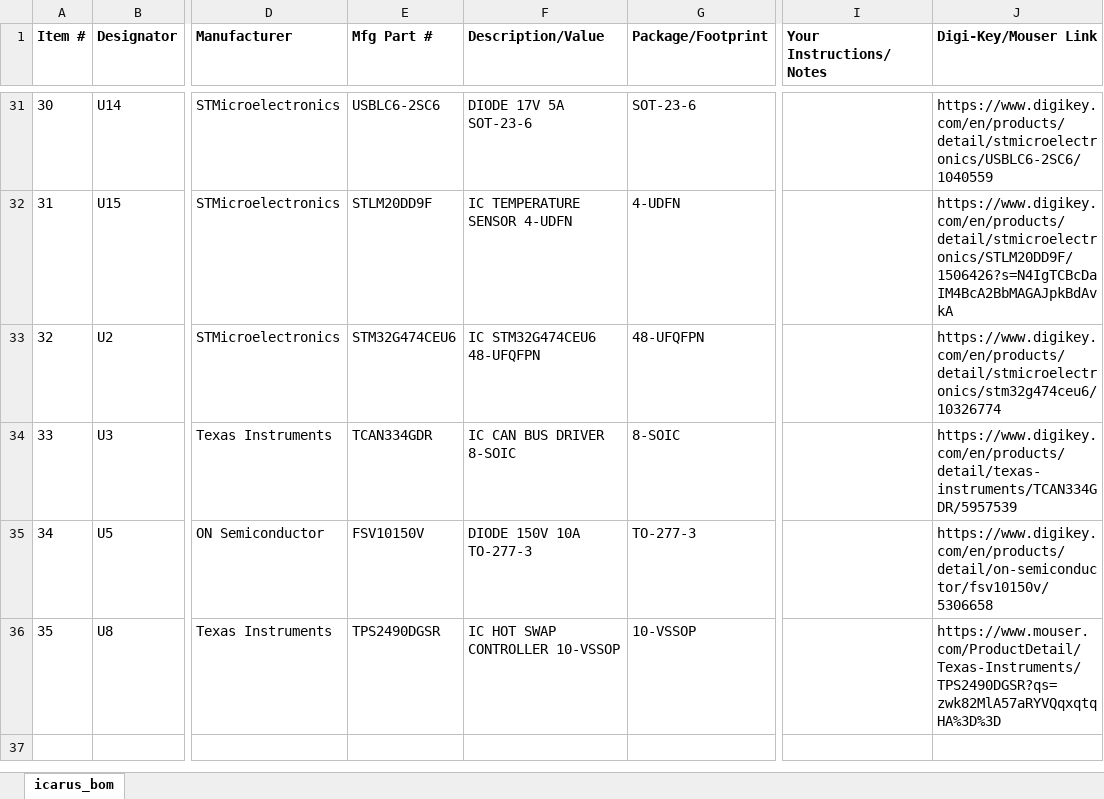
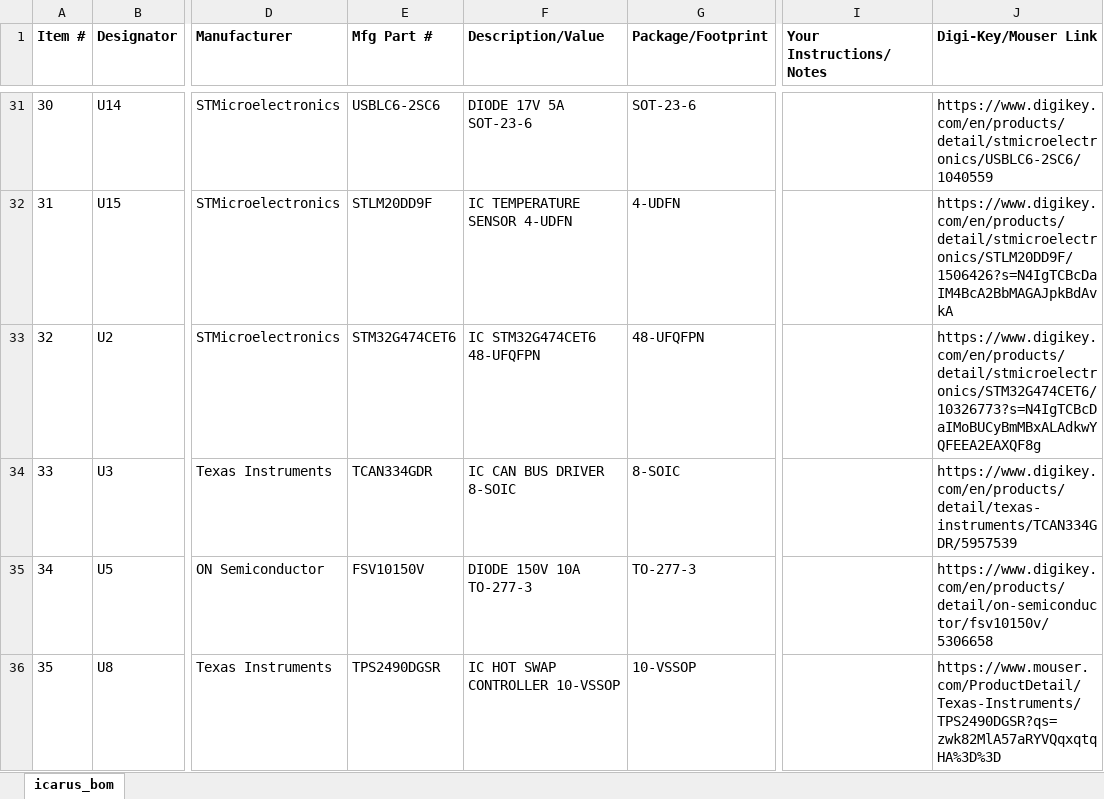
Before and after one commit to 0xJeremy/Icarus, an Excel workbook: icarus_bom.xlsx, sheet icarus_bom, drawn as a sheet; only a part is shown, gaps mark what is left out; values as stored, in another font and other column widths than the file's, no borders; the diff names each change by its address in the sheet, - before the commit and + after, or states it on an @@ line.

```diff
--- a/icarus_bom.xlsx (sheet icarus_bom)
+++ b/icarus_bom.xlsx (sheet icarus_bom)
-E33 (Mfg Part #): STM32G474CEU6
+E33 (Mfg Part #): STM32G474CET6
-F33 (Description/Value): IC STM32G474CEU6 48-UFQFPN
+F33 (Description/Value): IC STM32G474CET6 48-UFQFPN
-J33 (Digi-Key/Mouser Link): https://www.digikey.com/en/products/detail/stmicroelectronics/stm32g474ceu6/10326774
+J33 (Digi-Key/Mouser Link): https://www.digikey.com/en/products/detail/stmicroelectronics/STM32G474CET6/10326773?s=N4IgTCBcDaIMoBUCyBmMBxALAdkwYQFEEA2EAXQF8g
```
Also changed, not shown: 28 other files.
